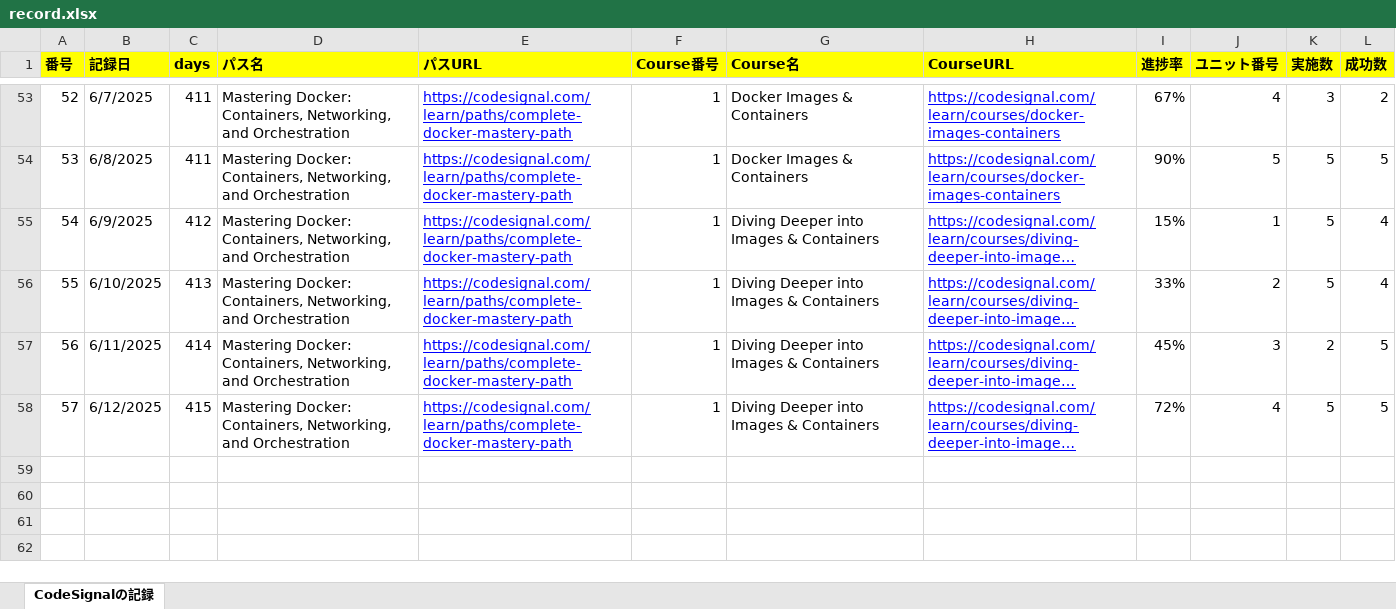
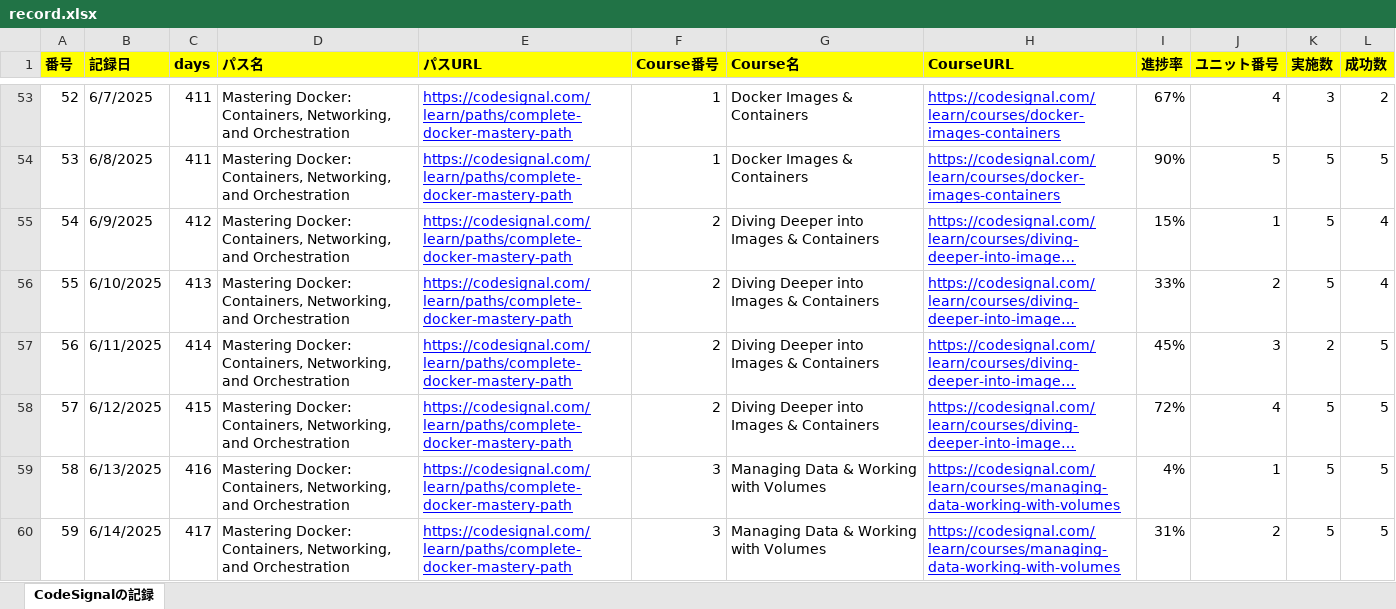
Before and after one commit to KenichiroArai/Blog, an Excel workbook: docs/CodeSignal/record.xlsx, sheet CodeSignalの記録, drawn as a sheet; only a part is shown, gaps mark what is left out; long unchanged cells end in …; values as stored, in another font and other column widths than the file's, no borders; the diff names each change by its address in the sheet, - before the commit and + after, or states it on an @@ line.

```diff
--- a/docs/CodeSignal/record.xlsx (sheet CodeSignalの記録)
+++ b/docs/CodeSignal/record.xlsx (sheet CodeSignalの記録)
-F55:F58 (Course番号): 1
+F55:F58 (Course番号): 2
+row 59: 58 | 6/13/2025 | 416 | Mastering Docker: Containers, Networking, and Orchestration | https://codesignal.com/learn/paths/complete-docker-mastery-path | 3 | Managing Data & Working with Volumes | https://codesignal.com/learn/courses/managing-data-working-with-volumes | 4% | 1 | 5 | 5
+row 60: 59 | 6/14/2025 | 417 | Mastering Docker: Containers, Networking, and Orchestration | https://codesignal.com/learn/paths/complete-docker-mastery-path | 3 | Managing Data & Working with Volumes | https://codesignal.com/learn/courses/managing-data-working-with-volumes | 31% | 2 | 5 | 5
```
Also changed, not shown: docs/Cursor/record.xlsx.
